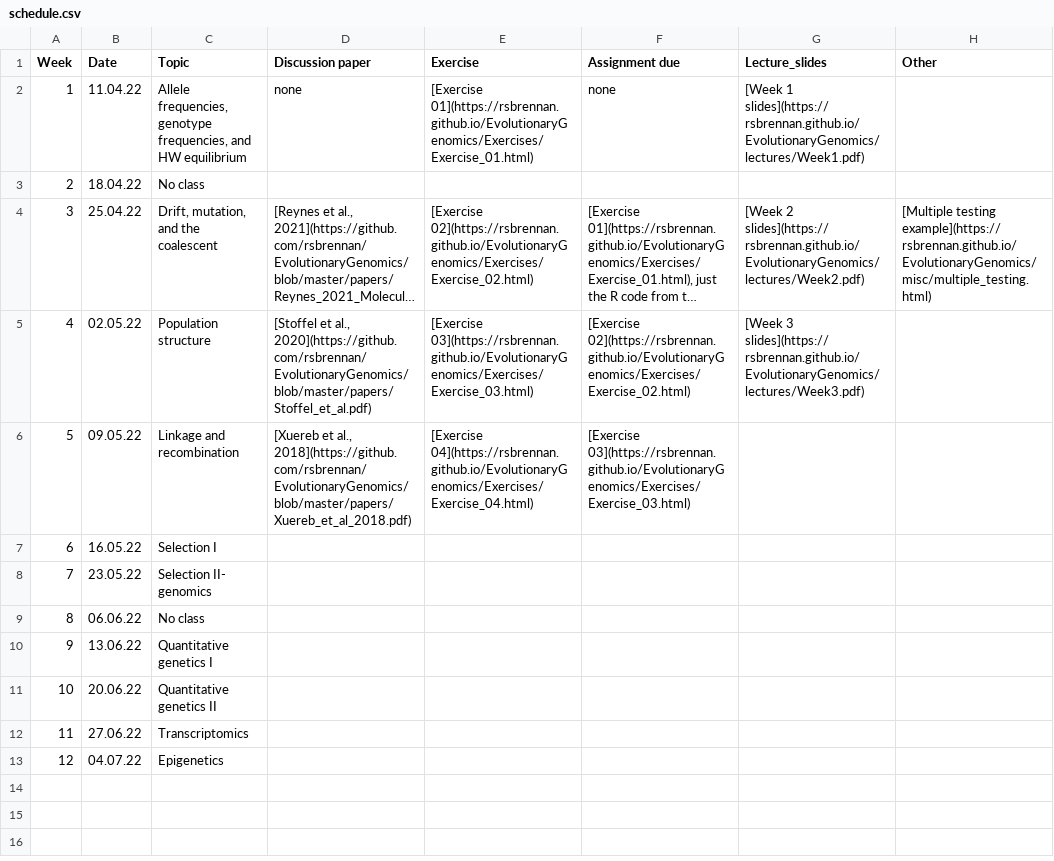
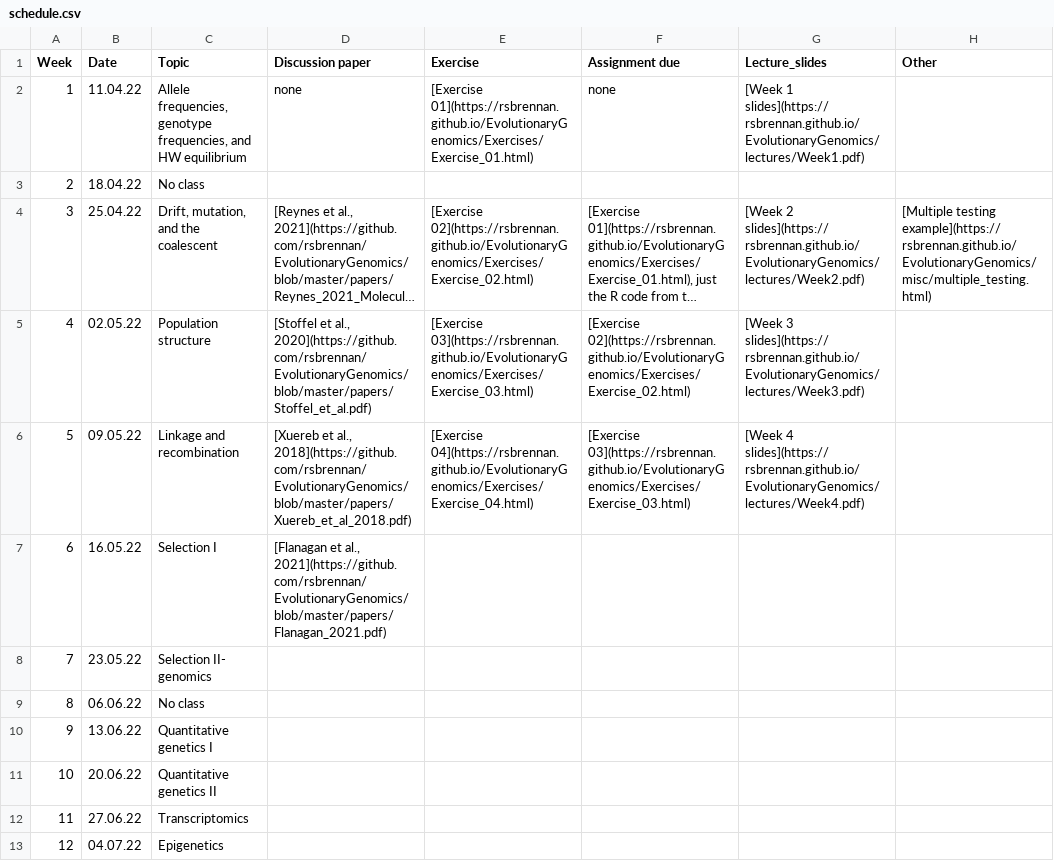
Before and after one commit to rsbrennan/EvolutionaryGenomics, a CSV file: schedule.csv, drawn as a sheet; long unchanged cells end in ….

Commit message:
week 4

```diff
--- a/schedule.csv
+++ b/schedule.csv
@@ -5,4 +5,4 @@ Week,Date,Topic,Discussion paper,Exercise,Assignment due,Lecture_slides,Other
 4,02.05.22,Population structure,"[Stoffel et al., 2020](https://github.com/rsbrennan/EvolutionaryGenomics/blob/master/papers/Stoffel_et_al.pdf)",[Exercise 03](https://rsbrennan.github.io/EvolutionaryGenomics/Exercises/Exercise_03.html),[Exercise 02](https://rsbrennan.github.io/EvolutionaryGenomics/Exercises/Exercise_02.html),[Week 3 slides](https://rsbrennan.github.io/EvolutionaryGenomics/lectures/Week3.pdf),
-5,09.05.22,Linkage and recombination,"[Xuereb et al., 2018](https://github.com/rsbrennan/EvolutionaryGenomics/blob/master/papers/Xuereb_et_al_2018.pdf)",[Exercise 04](https://rsbrennan.github.io/EvolutionaryGenomics/Exercises/Exercise_04.html),[Exercise 03](https://rsbrennan.github.io/EvolutionaryGenomics/Exercises/Exercise_03.html),,
-6,16.05.22,Selection I,,,,,
+5,09.05.22,Linkage and recombination,"[Xuereb et al., 2018](https://github.com/rsbrennan/EvolutionaryGenomics/blob/master/papers/Xuereb_et_al_2018.pdf)",[Exercise 04](https://rsbrennan.github.io/EvolutionaryGenomics/Exercises/Exercise_04.html),[Exercise 03](https://rsbrennan.github.io/EvolutionaryGenomics/Exercises/Exercise_03.html),[Week 4 slides](https://rsbrennan.github.io/EvolutionaryGenomics/lectures/Week4.pdf),
+6,16.05.22,Selection I,"[Flanagan et al., 2021](https://github.com/rsbrennan/EvolutionaryGenomics/blob/master/papers/Flanagan_2021.pdf)",,,,
 7,23.05.22,Selection II- genomics,,,,,
```
Also changed, not shown: 3 other files.
